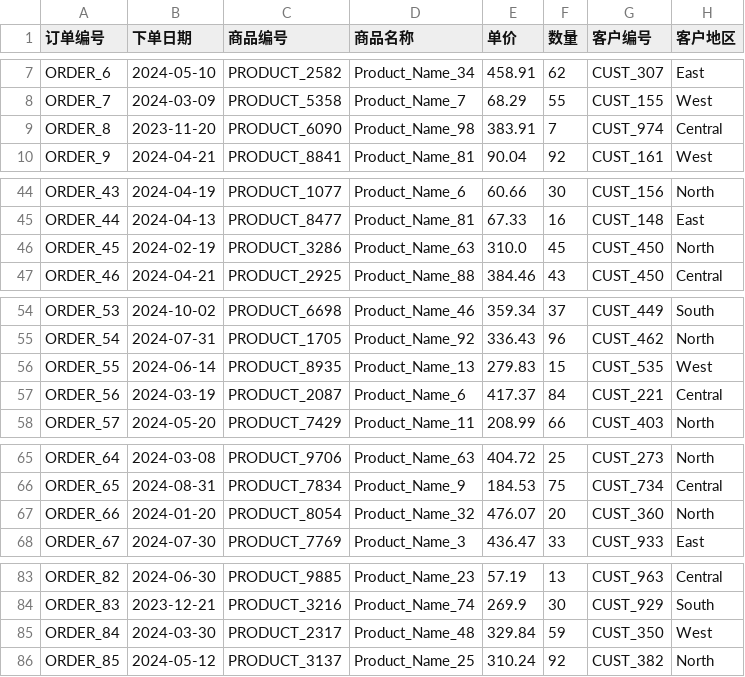
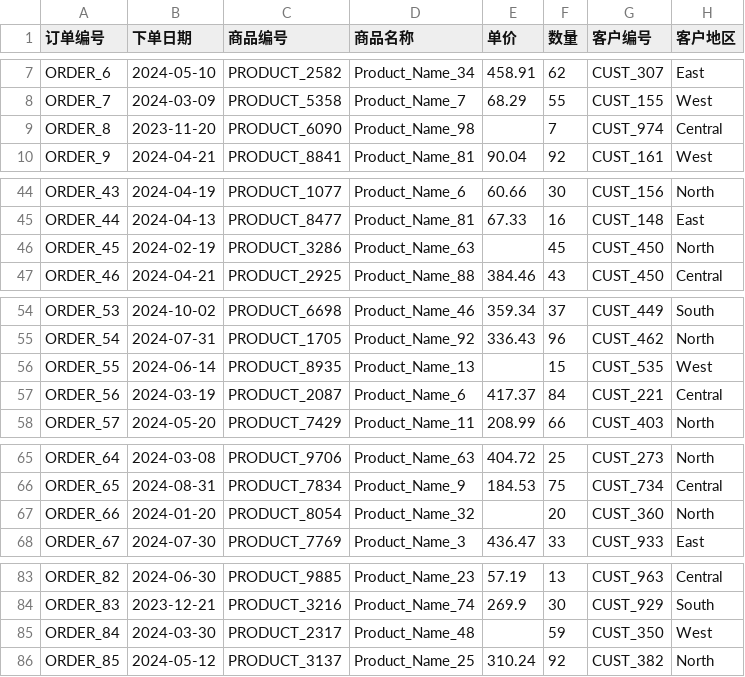
Before and after one commit to wxy-3969/data_analysis, a CSV file: 销售数据分析/sales_data.csv, drawn as a sheet; only a part is shown, gaps mark what is left out; the diff covers the shown part only.

```diff
--- a/销售数据分析/sales_data.csv
+++ b/销售数据分析/sales_data.csv
@@ -8,3 +8,3 @@ ORDER_6,2024-05-10,PRODUCT_2582,Product_Name_34,458.91,62,CUST_307,East
 ORDER_7,2024-03-09,PRODUCT_5358,Product_Name_7,68.29,55,CUST_155,West
-ORDER_8,2023-11-20,PRODUCT_6090,Product_Name_98,383.91,7,CUST_974,Central
+ORDER_8,2023-11-20,PRODUCT_6090,Product_Name_98,,7,CUST_974,Central
 ORDER_9,2024-04-21,PRODUCT_8841,Product_Name_81,90.04,92,CUST_161,West
@@ -45,3 +45,3 @@ ORDER_43,2024-04-19,PRODUCT_1077,Product_Name_6,60.66,30,CUST_156,North
 ORDER_44,2024-04-13,PRODUCT_8477,Product_Name_81,67.33,16,CUST_148,East
-ORDER_45,2024-02-19,PRODUCT_3286,Product_Name_63,310.0,45,CUST_450,North
+ORDER_45,2024-02-19,PRODUCT_3286,Product_Name_63,,45,CUST_450,North
 ORDER_46,2024-04-21,PRODUCT_2925,Product_Name_88,384.46,43,CUST_450,Central
@@ -55,3 +55,3 @@ ORDER_53,2024-10-02,PRODUCT_6698,Product_Name_46,359.34,37,CUST_449,South
 ORDER_54,2024-07-31,PRODUCT_1705,Product_Name_92,336.43,96,CUST_462,North
-ORDER_55,2024-06-14,PRODUCT_8935,Product_Name_13,279.83,15,CUST_535,West
+ORDER_55,2024-06-14,PRODUCT_8935,Product_Name_13,,15,CUST_535,West
 ORDER_56,2024-03-19,PRODUCT_2087,Product_Name_6,417.37,84,CUST_221,Central
@@ -66,3 +66,3 @@ ORDER_64,2024-03-08,PRODUCT_9706,Product_Name_63,404.72,25,CUST_273,North
 ORDER_65,2024-08-31,PRODUCT_7834,Product_Name_9,184.53,75,CUST_734,Central
-ORDER_66,2024-01-20,PRODUCT_8054,Product_Name_32,476.07,20,CUST_360,North
+ORDER_66,2024-01-20,PRODUCT_8054,Product_Name_32,,20,CUST_360,North
 ORDER_67,2024-07-30,PRODUCT_7769,Product_Name_3,436.47,33,CUST_933,East
@@ -84,3 +84,3 @@ ORDER_82,2024-06-30,PRODUCT_9885,Product_Name_23,57.19,13,CUST_963,Central
 ORDER_83,2023-12-21,PRODUCT_3216,Product_Name_74,269.9,30,CUST_929,South
-ORDER_84,2024-03-30,PRODUCT_2317,Product_Name_48,329.84,59,CUST_350,West
+ORDER_84,2024-03-30,PRODUCT_2317,Product_Name_48,,59,CUST_350,West
 ORDER_85,2024-05-12,PRODUCT_3137,Product_Name_25,310.24,92,CUST_382,North
```
Also changed, not shown: 10 edited cells elsewhere in this file.
